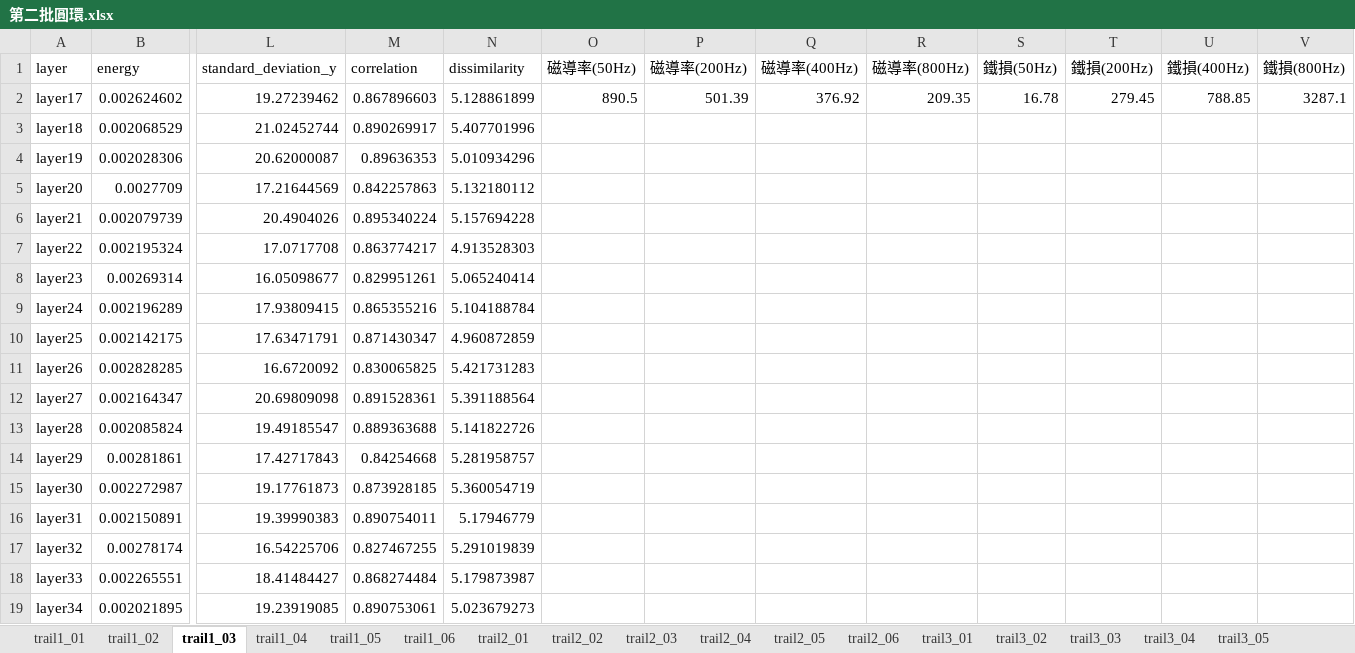
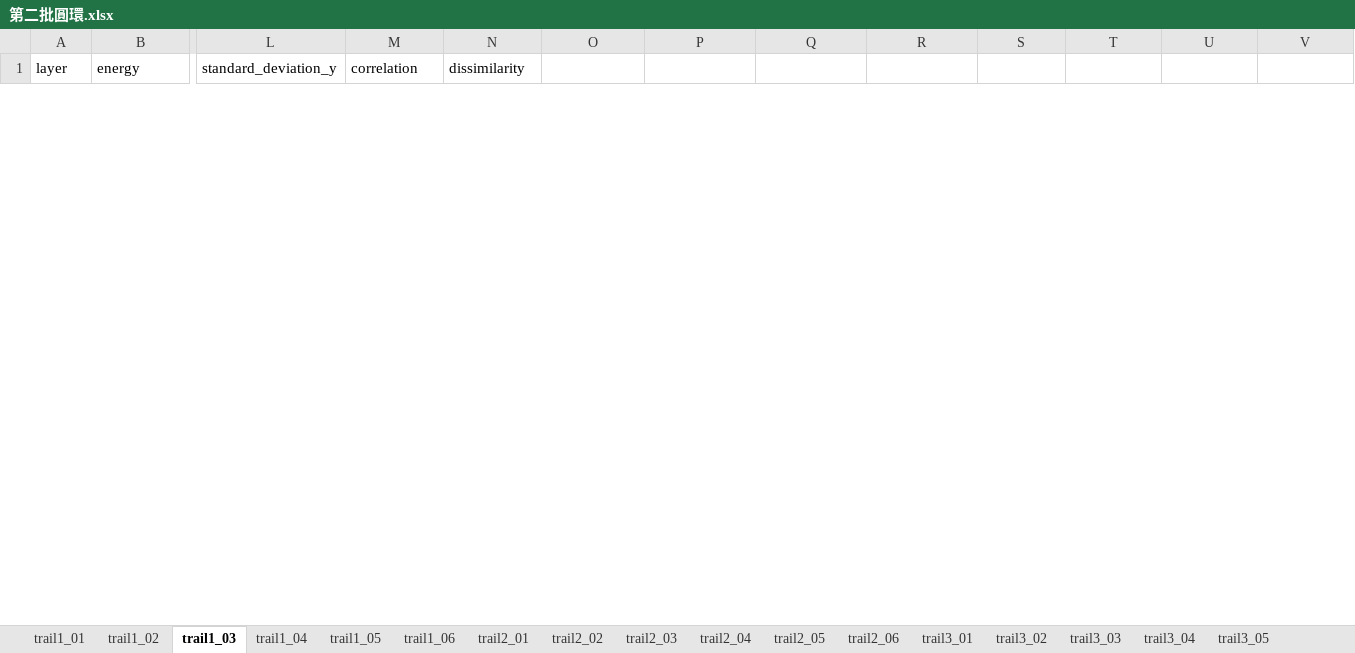
Before and after one commit to Risheng1128/SLM, an Excel workbook: data/glcm-data/第二批圓環.xlsx, sheet trail1_03, drawn as a sheet; only a part is shown, gaps mark what is left out; values as stored, in another font and other column widths than the file's, no borders; charts and pictures not drawn; removed rows and columns are numbered as before the commit, all else as after; rows hold the shown columns only; the diff covers the shown part only; the diff names each change by its address in the sheet, - before the commit and + after, or states it on an @@ line.

```diff
--- a/data/glcm-data/第二批圓環.xlsx (sheet trail1_03)
+++ b/data/glcm-data/第二批圓環.xlsx (sheet trail1_03)
-O1: 磁導率(50Hz)
+O1: (empty)
-P1: 磁導率(200Hz)
+P1: (empty)
-Q1: 磁導率(400Hz)
+Q1: (empty)
-R1: 磁導率(800Hz)
+R1: (empty)
-S1: 鐵損(50Hz)
+S1: (empty)
-T1: 鐵損(200Hz)
+T1: (empty)
-U1: 鐵損(400Hz)
+U1: (empty)
-V1: 鐵損(800Hz)
+V1: (empty)
-row 2: layer17 | 0.002624602 | 19.27239462 | 0.867896603 | 5.128861899 | 890.5 | 501.39 | 376.92 | 209.35 | 16.78 | 279.45 | 788.85 | 3287.1
-row 3: layer18 | 0.002068529 | 21.02452744 | 0.890269917 | 5.407701996
-row 4: layer19 | 0.002028306 | 20.62000087 | 0.89636353 | 5.010934296
-row 5: layer20 | 0.0027709 | 17.21644569 | 0.842257863 | 5.132180112
-row 6: layer21 | 0.002079739 | 20.4904026 | 0.895340224 | 5.157694228
-row 7: layer22 | 0.002195324 | 17.0717708 | 0.863774217 | 4.913528303
-row 8: layer23 | 0.00269314 | 16.05098677 | 0.829951261 | 5.065240414
-row 9: layer24 | 0.002196289 | 17.93809415 | 0.865355216 | 5.104188784
-row 10: layer25 | 0.002142175 | 17.63471791 | 0.871430347 | 4.960872859
-row 11: layer26 | 0.002828285 | 16.6720092 | 0.830065825 | 5.421731283
-row 12: layer27 | 0.002164347 | 20.69809098 | 0.891528361 | 5.391188564
-row 13: layer28 | 0.002085824 | 19.49185547 | 0.889363688 | 5.141822726
-row 14: layer29 | 0.00281861 | 17.42717843 | 0.84254668 | 5.281958757
-row 15: layer30 | 0.002272987 | 19.17761873 | 0.873928185 | 5.360054719
-row 16: layer31 | 0.002150891 | 19.39990383 | 0.890754011 | 5.17946779
-row 17: layer32 | 0.00278174 | 16.54225706 | 0.827467255 | 5.291019839
-row 18: layer33 | 0.002265551 | 18.41484427 | 0.868274484 | 5.179873987
-row 19: layer34 | 0.002021895 | 19.23919085 | 0.890753061 | 5.023679273
```
Also changed, not shown: 70 added rows and 52 removed rows elsewhere in this sheet, sheet trail8_02, sheet trail6_05, sheet trail6_06, sheet trail8_03, sheet trail5_02, sheet trail6_04, 47 more sheets, data/glcm-data/第一批狗骨頭.xlsx, data/glcm-data/第二批狗骨頭.xlsx, 7 other files.
